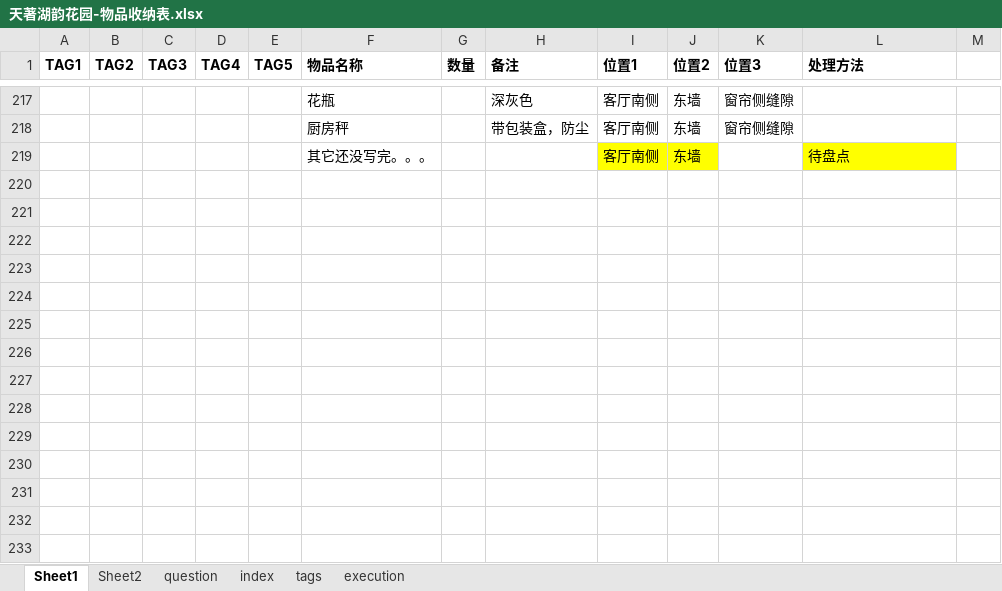
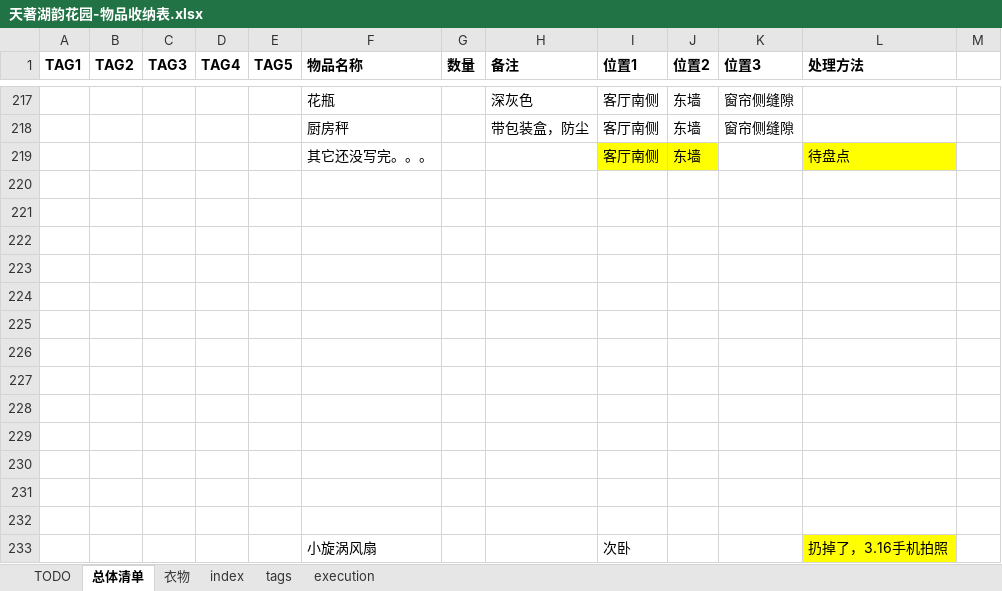
Before and after one commit to MarvinHuang92/GitHub_Test_190627, an Excel workbook: 天著湖韵花园-物品收纳表.xlsx, sheet 总体清单, drawn as a sheet; only a part is shown, gaps mark what is left out; values as stored, in another font and other column widths than the file's, no borders; the diff names each change by its address in the sheet, - before the commit and + after, or states it on an @@ line.

```diff
--- a/天著湖韵花园-物品收纳表.xlsx (sheet 总体清单)
+++ b/天著湖韵花园-物品收纳表.xlsx (sheet 总体清单)
-sheet tab: Sheet1
+sheet tab: 总体清单
-sheet tab: Sheet2
+sheet tab: 衣物
-sheet tab: question
+sheet tab: TODO
@@ sheet tab order changed: TODO | 总体清单 | 衣物 | index | tags | execution @@
+row 220: (empty)
+row 221: (empty)
+row 222: (empty)
+row 223: (empty)
+row 224: (empty)
+row 225: (empty)
+row 226: (empty)
+row 227: (empty)
+row 228: (empty)
+row 229: (empty)
+row 230: (empty)
+row 231: (empty)
+row 232: (empty)
+row 233:  |  |  |  |  | 小旋涡风扇 |  |  | 次卧 |  |  | 扔掉了，3.16手机拍照
```
Also changed, not shown: sheet 衣物, sheet TODO.
